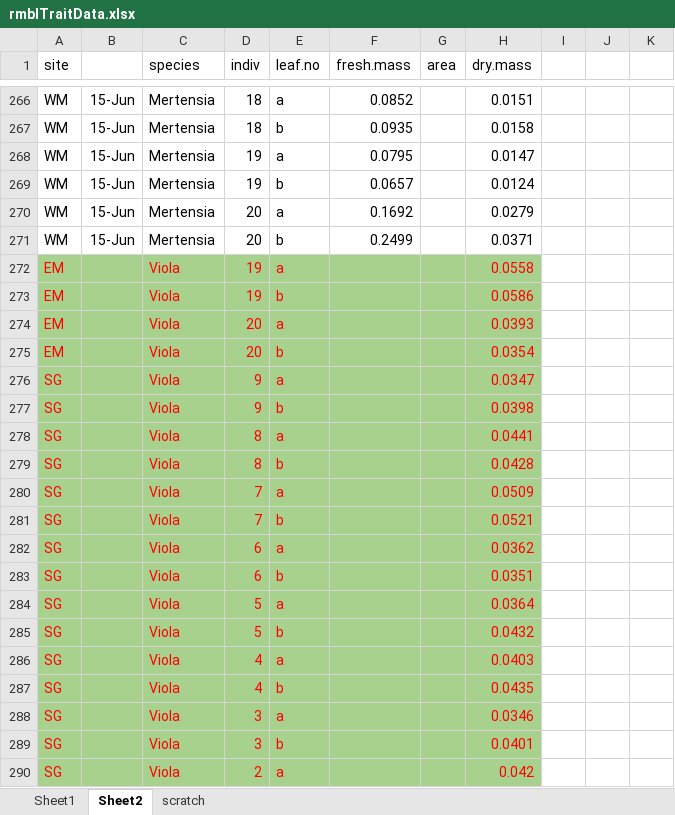
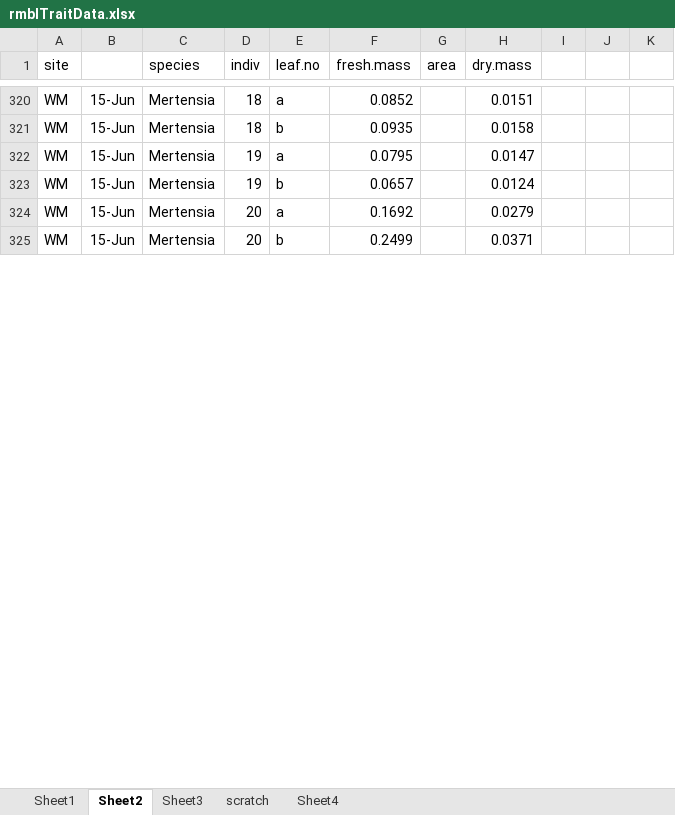
Before and after one commit to DeirdreLoughnan/Treetraits, an Excel workbook: data/rmblTraitData.xlsx, sheet Sheet2, drawn as a sheet; only a part is shown, gaps mark what is left out; values as stored, in another font and other column widths than the file's, no borders; removed rows and columns are numbered as before the commit, all else as after; the diff covers the shown part only; the diff names each change by its address in the sheet, - before the commit and + after, or states it on an @@ line.

```diff
--- a/data/rmblTraitData.xlsx (sheet Sheet2)
+++ b/data/rmblTraitData.xlsx (sheet Sheet2)
+sheet tab: Sheet3
+sheet tab: Sheet4
-row 272: EM |  | Viola | 19 | a |  |  | 0.0558
-row 273: EM |  | Viola | 19 | b |  |  | 0.0586
-row 274: EM |  | Viola | 20 | a |  |  | 0.0393
-row 275: EM |  | Viola | 20 | b |  |  | 0.0354
-row 276: SG |  | Viola | 9 | a |  |  | 0.0347
-row 277: SG |  | Viola | 9 | b |  |  | 0.0398
-row 278: SG |  | Viola | 8 | a |  |  | 0.0441
-row 279: SG |  | Viola | 8 | b |  |  | 0.0428
-row 280: SG |  | Viola | 7 | a |  |  | 0.0509
-row 281: SG |  | Viola | 7 | b |  |  | 0.0521
-row 282: SG |  | Viola | 6 | a |  |  | 0.0362
-row 283: SG |  | Viola | 6 | b |  |  | 0.0351
-row 284: SG |  | Viola | 5 | a |  |  | 0.0364
-row 285: SG |  | Viola | 5 | b |  |  | 0.0432
-row 286: SG |  | Viola | 4 | a |  |  | 0.0403
-row 287: SG |  | Viola | 4 | b |  |  | 0.0435
-row 288: SG |  | Viola | 3 | a |  |  | 0.0346
-row 289: SG |  | Viola | 3 | b |  |  | 0.0401
-row 290: SG |  | Viola | 2 | a |  |  | 0.042
```
Also changed, not shown: other rows of this sheet, sheet Sheet1, sheet scratch.
